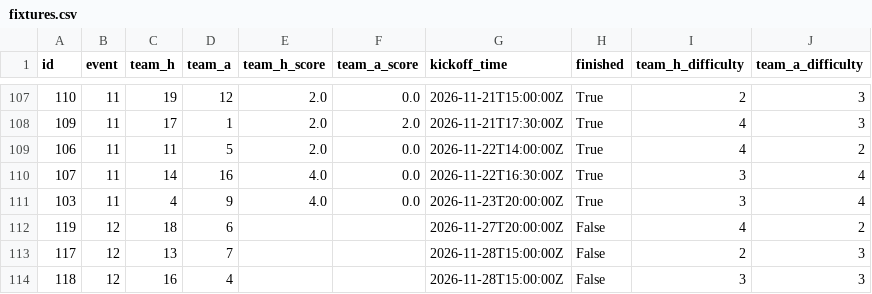
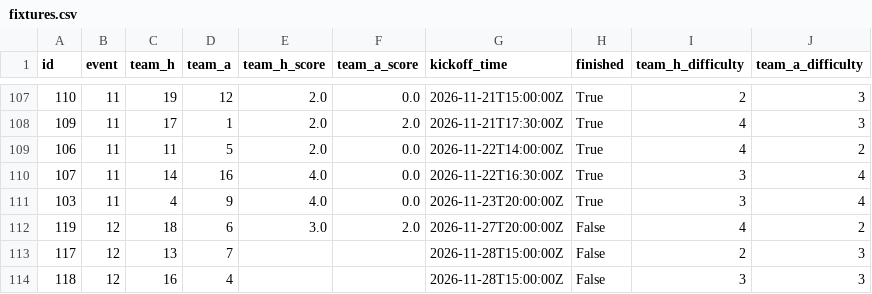
Before and after one commit to daltonoscar0/fpl-optimizer, a CSV file: data/ingested/2026-27/fixtures.csv, drawn as a sheet; only a part is shown, gaps mark what is left out.

```diff
--- a/data/ingested/2026-27/fixtures.csv
+++ b/data/ingested/2026-27/fixtures.csv
@@ -111,3 +111,3 @@ id,event,team_h,team_a,team_h_score,team_a_score,kickoff_time,finished,team_h_di
 103,11,4,9,4.0,0.0,2026-11-23T20:00:00Z,True,3,4
-119,12,18,6,,,2026-11-27T20:00:00Z,False,4,2
+119,12,18,6,3.0,2.0,2026-11-27T20:00:00Z,False,4,2
 117,12,13,7,,,2026-11-28T15:00:00Z,False,2,3
```
Also changed, not shown: data/ingested/2026-27/events.csv, 3 other files.
